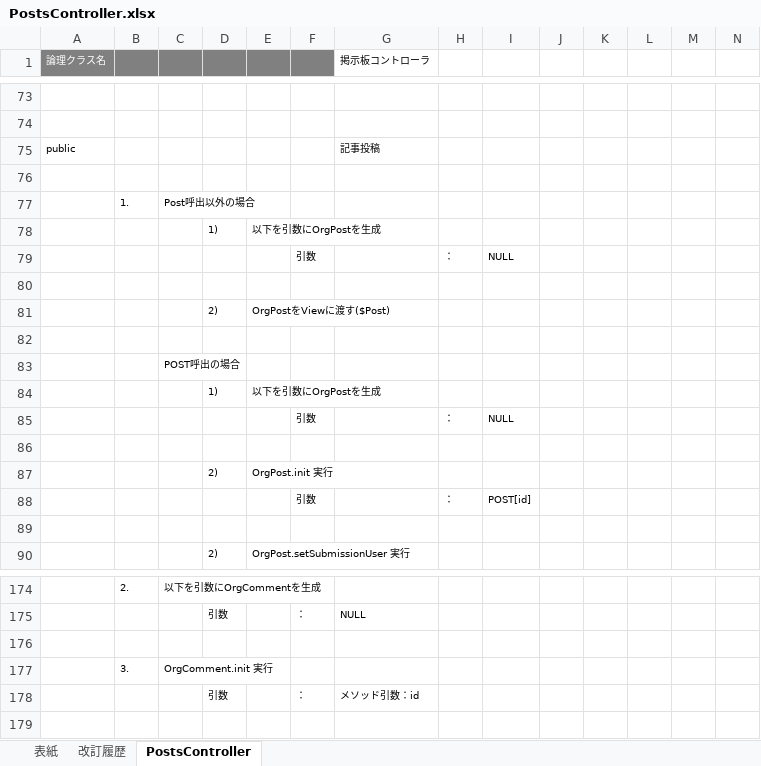
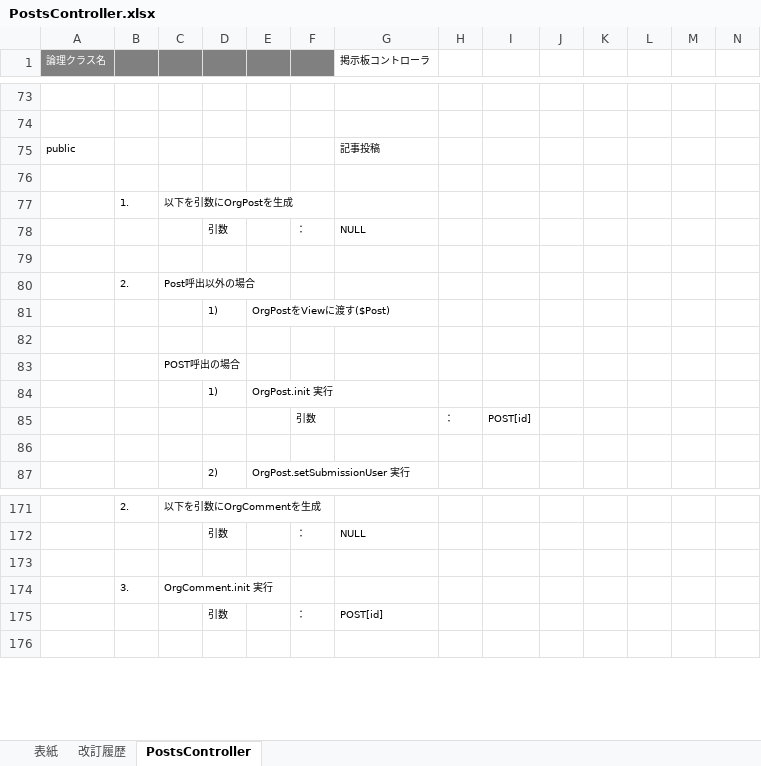
Before and after one commit to glambizm/connectyee, an Excel workbook: 30 設計/20 プログラム設計/20 クラス設計/10 backend/10 controller/PostsController.xlsx, sheet PostsController, drawn as a sheet; only a part is shown, gaps mark what is left out; values as stored, in another font and other column widths than the file's, no borders; removed rows and columns are numbered as before the commit, all else as after; rows hold the shown columns only; the diff covers the shown part only; the diff names each change by its address in the sheet, - before the commit and + after, or states it on an @@ line.

```diff
--- a/30 設計/20 プログラム設計/20 クラス設計/10 backend/10 controller/PostsController.xlsx (sheet PostsController)
+++ b/30 設計/20 プログラム設計/20 クラス設計/10 backend/10 controller/PostsController.xlsx (sheet PostsController)
-C77: Post呼出以外の場合
+C77: 以下を引数にOrgPostを生成
-row 78:  |  |  | 1) | 以下を引数にOrgPostを生成
-row 79:  |  |  |  |  | 引数 |  | ： | NULL
+row 78:  |  |  | 引数 |  | ： | NULL
-row 81:  |  |  | 2) | OrgPostをViewに渡す($Post)
+row 80:  | 2. | Post呼出以外の場合
+row 81:  |  |  | 1) | OrgPostをViewに渡す($Post)
-E84: 以下を引数にOrgPostを生成
+E84: OrgPost.init 実行
-row 85:  |  |  |  |  | 引数 |  | ： | NULL
-row 86: (empty)
-row 87:  |  |  | 2) | OrgPost.init 実行
-G175 (掲示板コントローラ): メソッド引数：id
+G175 (掲示板コントローラ): POST[id]
```
Also changed, not shown: 3 added rows, 3 removed rows and 6 edited cells elsewhere in this sheet, 30 設計/20 プログラム設計/10 機能設計/70 掲示板/掲示板.xlsx, 30 設計/20 プログラム設計/20 クラス設計/10 backend/20 original/OrgComment.xlsx, 7 other files.
